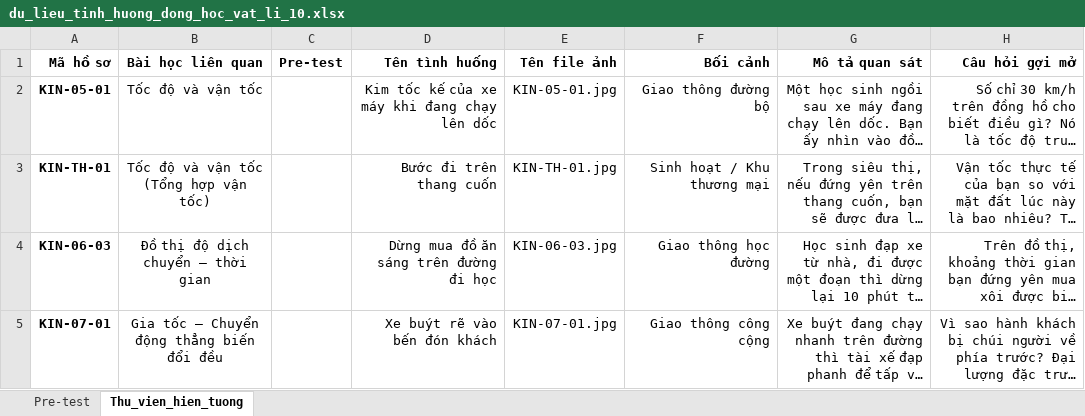
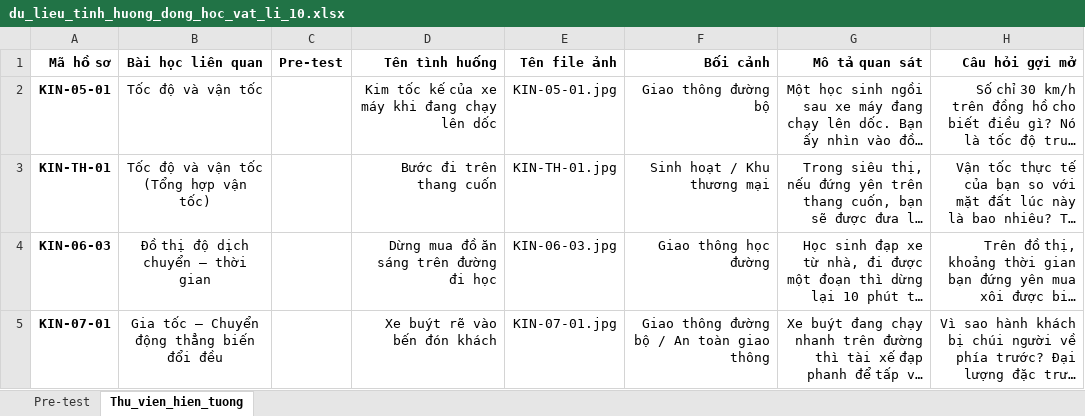
Before and after one commit to ThiphysicsAI/PHY-LIFE-10, an Excel workbook: du_lieu_tinh_huong_dong_hoc_vat_li_10.xlsx, sheet Thu_vien_hien_tuong, drawn as a sheet; only a part is shown; long unchanged cells end in …; values as stored, in another font and other column widths than the file's, no borders; the diff covers the shown part only; the diff names each change by its address in the sheet, - before the commit and + after, or states it on an @@ line.

Commit message:
Add files via upload

```diff
--- a/du_lieu_tinh_huong_dong_hoc_vat_li_10.xlsx (sheet Thu_vien_hien_tuong)
+++ b/du_lieu_tinh_huong_dong_hoc_vat_li_10.xlsx (sheet Thu_vien_hien_tuong)
-F5 (Bối cảnh): Giao thông công cộng
+F5 (Bối cảnh): Giao thông đường bộ / An toàn giao thông
```
Also changed, not shown: 1 added row elsewhere in this sheet.
